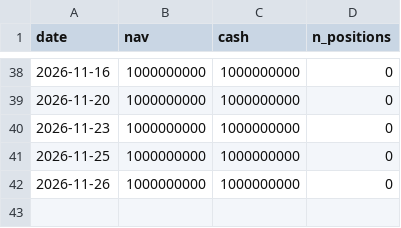
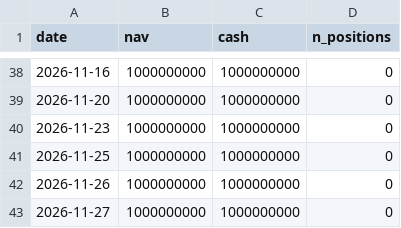
Before and after one commit to tranngocthang12-gif/TRUNG-T-M-T-I-CH-NH-Financial-Intelligence-Media-Factory, a CSV file: paper/nav.csv, drawn as a sheet; only a part is shown, gaps mark what is left out.

```diff
--- a/paper/nav.csv
+++ b/paper/nav.csv
@@ -42 +42,2 @@ date,nav,cash,n_positions
 2026-11-26,1000000000,1000000000,0
+2026-11-27,1000000000,1000000000,0
```
Also changed, not shown: data/derived/adjustment_factors.csv, data/derived/quality_flags.csv, 10 other files.
